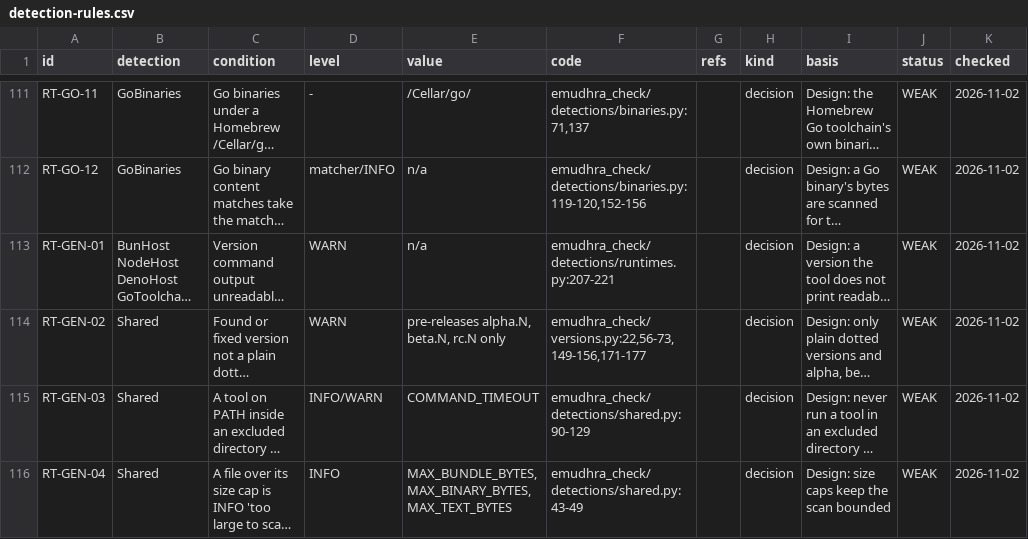
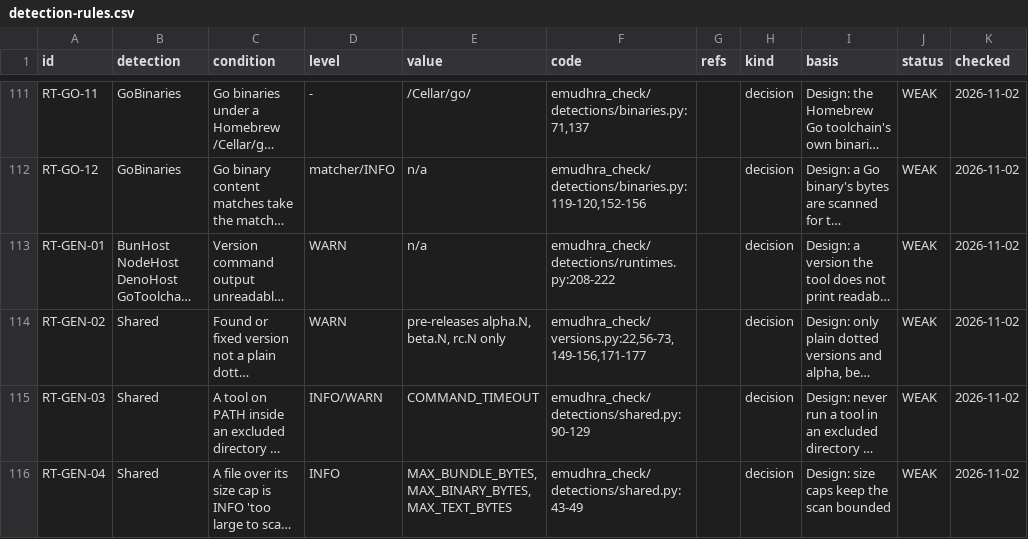
Before and after one commit to fieldse/emudhra-ca-compromise-check, a CSV file: rules/detection-rules.csv, drawn as a sheet; only a part is shown, gaps mark what is left out; long unchanged cells end in …; the diff covers the shown part only; the diff names each change by its address in the sheet, - before the commit and + after, or states it on an @@ line.

```diff
--- a/rules/detection-rules.csv
+++ b/rules/detection-rules.csv
-F113 (code): emudhra_check/detections/runtimes.py:207-221
+F113 (code): emudhra_check/detections/runtimes.py:208-222
```
Also changed, not shown: 85 edited cells elsewhere in this file, 5 other files.
